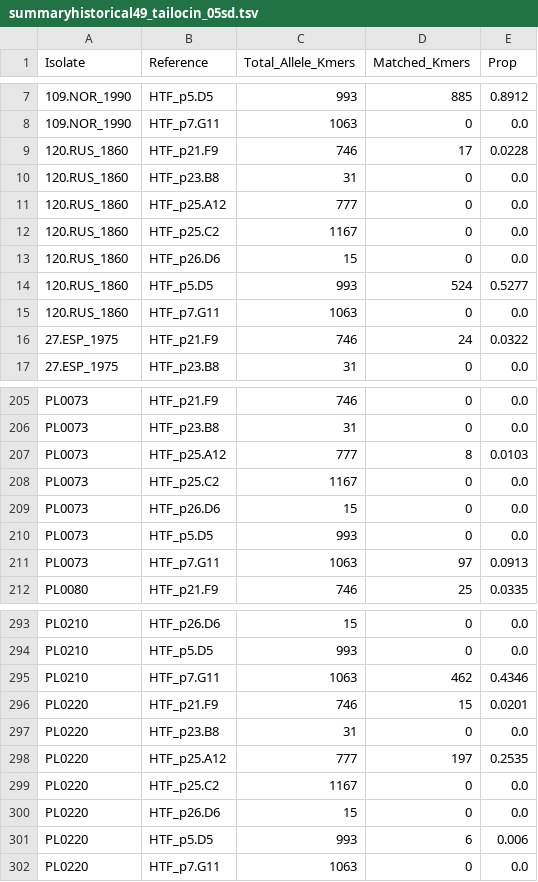
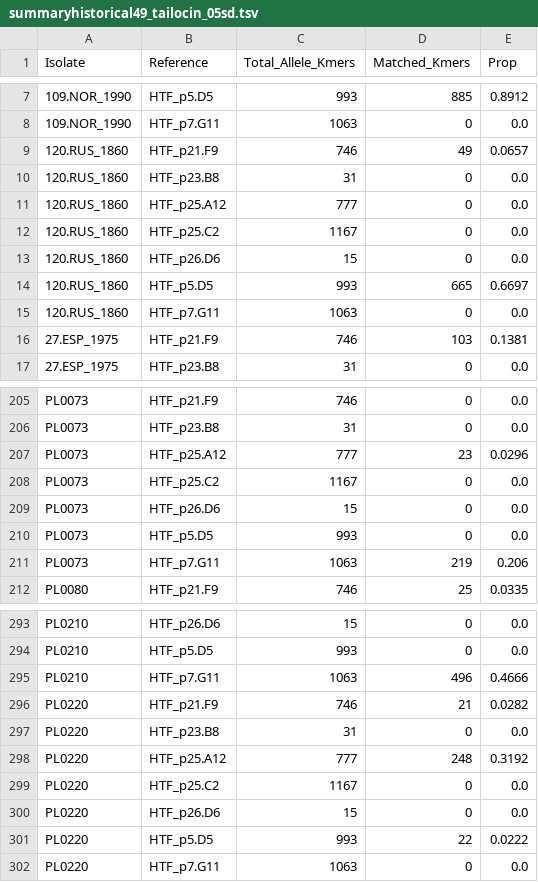
Before and after one commit to JiajunCui-jjc/HTF_OBC_historical_analysis, a TSV file: results/step1_HTFhaplotypes/step1.2_HTF_bykmers/step3_query_kmers/summaryhistorical49_tailocin_05sd.tsv, drawn as a sheet; only a part is shown, gaps mark what is left out; the diff covers the shown part only.

```diff
--- a/results/step1_HTFhaplotypes/step1.2_HTF_bykmers/step3_query_kmers/summaryhistorical49_tailocin_05sd.tsv
+++ b/results/step1_HTFhaplotypes/step1.2_HTF_bykmers/step3_query_kmers/summaryhistorical49_tailocin_05sd.tsv
@@ -8,3 +8,3 @@ Isolate	Reference	Total_Allele_Kmers	Matched_Kmers	Prop
 109.NOR_1990	HTF_p7.G11	1063	0	0.0
-120.RUS_1860	HTF_p21.F9	746	17	0.0228
+120.RUS_1860	HTF_p21.F9	746	49	0.0657
 120.RUS_1860	HTF_p23.B8	31	0	0.0
@@ -13,5 +13,5 @@ Isolate	Reference	Total_Allele_Kmers	Matched_Kmers	Prop
 120.RUS_1860	HTF_p26.D6	15	0	0.0
-120.RUS_1860	HTF_p5.D5	993	524	0.5277
+120.RUS_1860	HTF_p5.D5	993	665	0.6697
 120.RUS_1860	HTF_p7.G11	1063	0	0.0
-27.ESP_1975	HTF_p21.F9	746	24	0.0322
+27.ESP_1975	HTF_p21.F9	746	103	0.1381
 27.ESP_1975	HTF_p23.B8	31	0	0.0
@@ -206,3 +206,3 @@ PL0073	HTF_p21.F9	746	0	0.0
 PL0073	HTF_p23.B8	31	0	0.0
-PL0073	HTF_p25.A12	777	8	0.0103
+PL0073	HTF_p25.A12	777	23	0.0296
 PL0073	HTF_p25.C2	1167	0	0.0
@@ -210,3 +210,3 @@ PL0073	HTF_p26.D6	15	0	0.0
 PL0073	HTF_p5.D5	993	0	0.0
-PL0073	HTF_p7.G11	1063	97	0.0913
+PL0073	HTF_p7.G11	1063	219	0.206
 PL0080	HTF_p21.F9	746	25	0.0335
@@ -294,9 +294,9 @@ PL0210	HTF_p26.D6	15	0	0.0
 PL0210	HTF_p5.D5	993	0	0.0
-PL0210	HTF_p7.G11	1063	462	0.4346
-PL0220	HTF_p21.F9	746	15	0.0201
+PL0210	HTF_p7.G11	1063	496	0.4666
+PL0220	HTF_p21.F9	746	21	0.0282
 PL0220	HTF_p23.B8	31	0	0.0
-PL0220	HTF_p25.A12	777	197	0.2535
+PL0220	HTF_p25.A12	777	248	0.3192
 PL0220	HTF_p25.C2	1167	0	0.0
 PL0220	HTF_p26.D6	15	0	0.0
-PL0220	HTF_p5.D5	993	6	0.006
+PL0220	HTF_p5.D5	993	22	0.0222
 PL0220	HTF_p7.G11	1063	0	0.0
```
Also changed, not shown: 28 edited cells elsewhere in this file, results/step1_HTFhaplotypes/step1.2_HTF_bykmers/step3_query_kmers/newsummaryhistorical49_tailocin_kmer_propnorm_05sd.tsv, results/step1_HTFhaplotypes/step1.2_HTF_bykmers/step3_query_kmers/newsummarymodern57_tailocin_kmer_propnorm.tsv, 1 other file.
